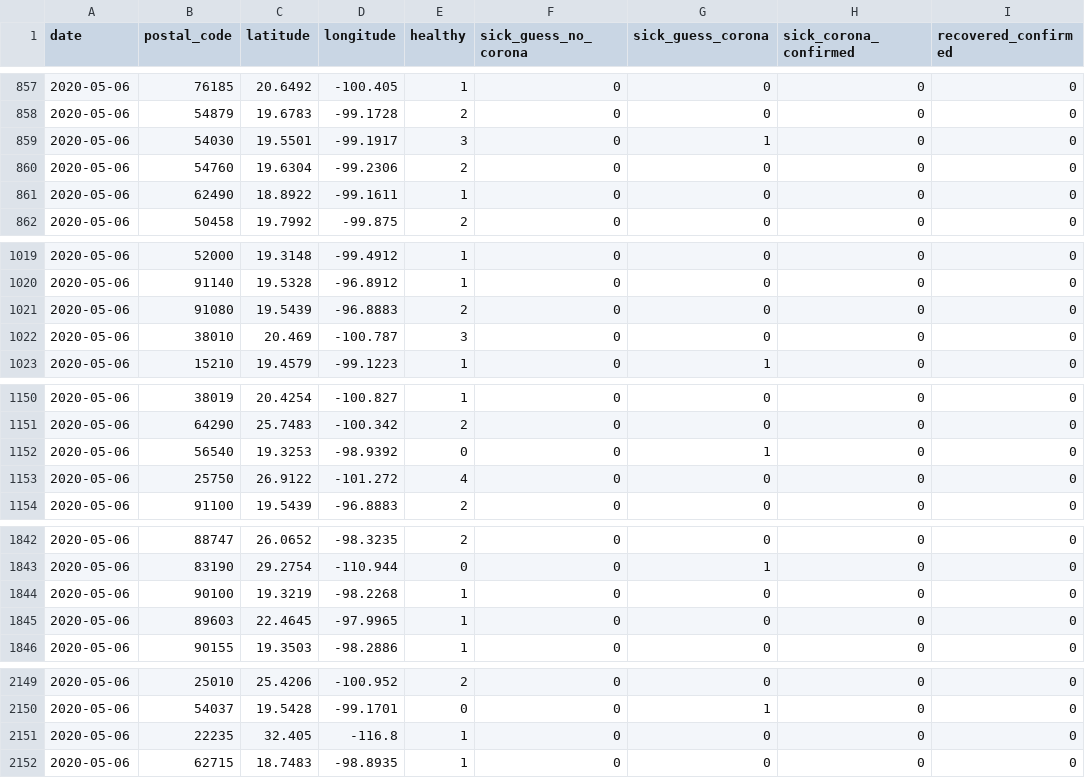
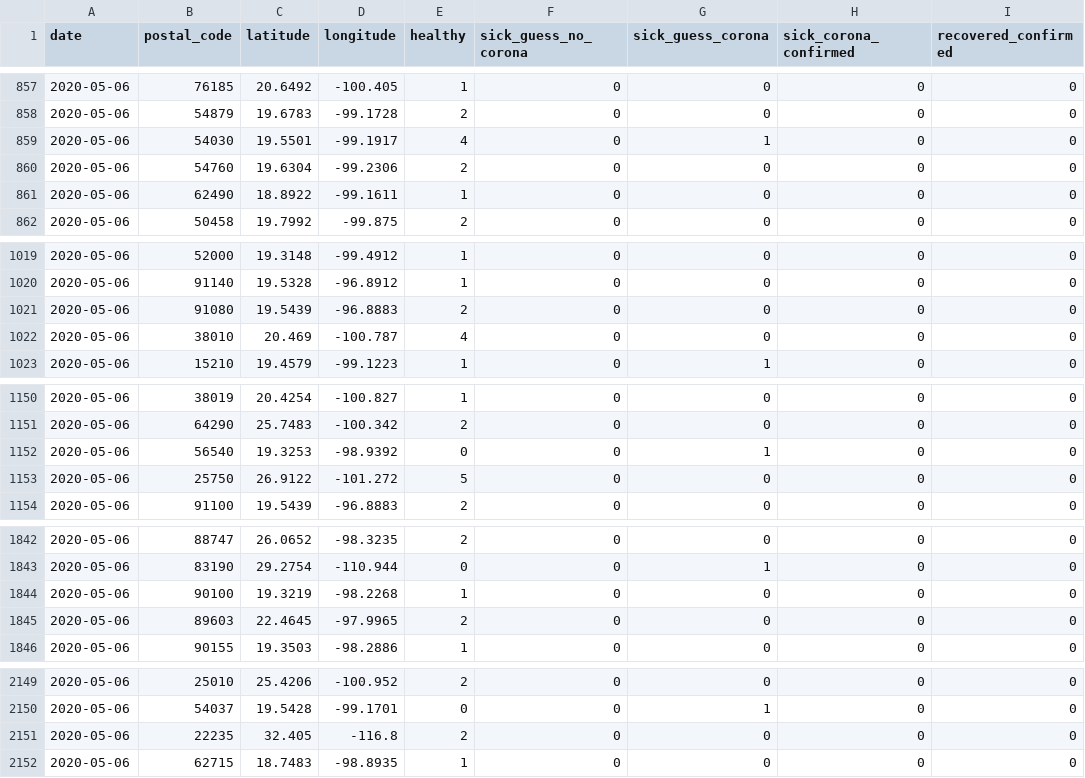
Before and after one commit to ch-covid-19/datasets-mex, a CSV file: daily-reports/2020-05-06.csv, drawn as a sheet; only a part is shown, gaps mark what is left out; the diff covers the shown part only; the diff names each change by its address in the sheet, - before the commit and + after, or states it on an @@ line.

```diff
--- a/daily-reports/2020-05-06.csv
+++ b/daily-reports/2020-05-06.csv
-E859 (healthy): 3
+E859 (healthy): 4
-E1022 (healthy): 3
+E1022 (healthy): 4
-E1153 (healthy): 4
+E1153 (healthy): 5
-E1845 (healthy): 1
+E1845 (healthy): 2
-E2151 (healthy): 1
+E2151 (healthy): 2
```
Also changed, not shown: 2 added rows and 6 edited cells elsewhere in this file, 4 other files.
